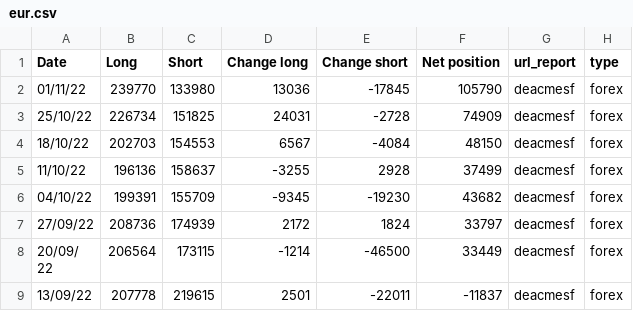
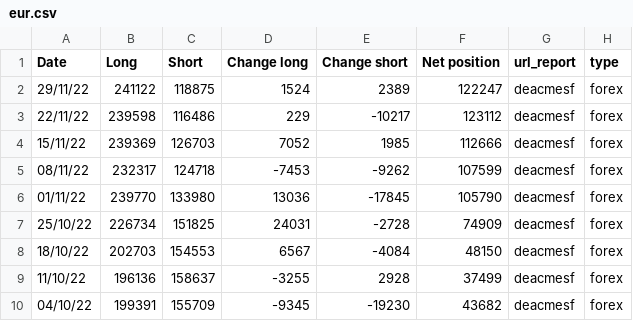
Before and after one commit to Sanji-dev/COT-analysis-app, a CSV file: csv_folder/forex/eur.csv, drawn as a sheet; only a part is shown; the shorter side is filled out with more unchanged rows.

```diff
--- a/csv_folder/forex/eur.csv
+++ b/csv_folder/forex/eur.csv
@@ -1,2 +1,6 @@
 Date,Long,Short,Change long,Change short,Net position,url_report,type
+29/11/22,241122,118875,1524,2389,122247,deacmesf,forex
+22/11/22,239598,116486,229,-10217,123112,deacmesf,forex
+15/11/22,239369,126703,7052,1985,112666,deacmesf,forex
+08/11/22,232317,124718,-7453,-9262,107599,deacmesf,forex
 01/11/22,239770,133980,13036,-17845,105790,deacmesf,forex
```
Also changed, not shown: csv_folder/forex/jpy.csv, csv_folder/index/s&p 500.csv, 20 other files.
